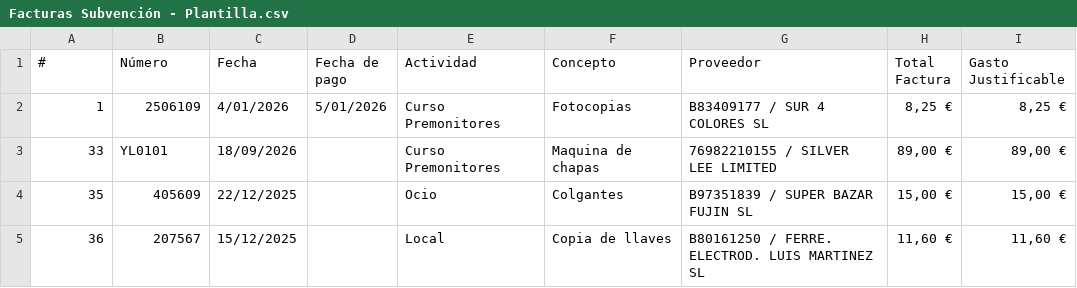
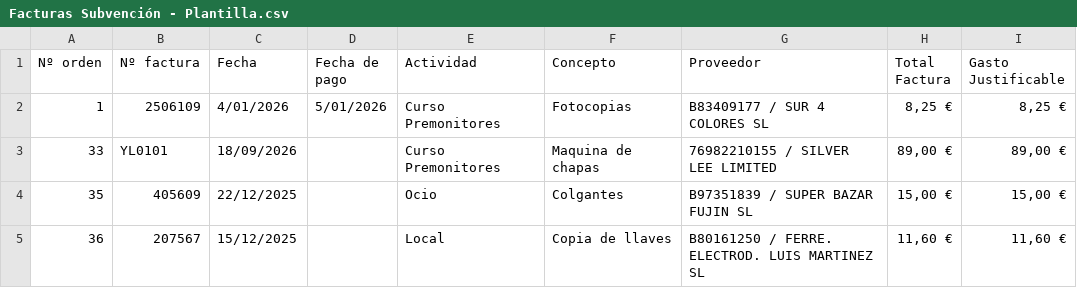
Before and after one commit to Nisgrak/web-subvenciones-parla, a CSV file: public/Facturas Subvención - Plantilla.csv, drawn as a sheet.

Commit message:
feat: update invoice template and add XLSX generation script
- Updated the CSV invoice template to change column headers for better clarity.
- Added a new XLSX invoice template file generated from the CSV template.
- Implemented a script to generate the XLSX template from the CSV, ensuring consistent structure.
- Created tests for CSV utility functions, including parsing and validation of invoice data.
- Added tests for ID validation utilities (DNI, NIE, CIF) to ensure correctness.

```diff
--- a/public/Facturas Subvención - Plantilla.csv
+++ b/public/Facturas Subvención - Plantilla.csv
@@ -1,2 +1,2 @@
-#;Número;Fecha;Fecha de pago;Actividad;Concepto;Proveedor;Total Factura;Gasto Justificable
+Nº orden;Nº factura;Fecha;Fecha de pago;Actividad;Concepto;Proveedor;Total Factura;Gasto Justificable
 1;2506109;4/01/2026;5/01/2026;Curso Premonitores;Fotocopias;B83409177 / SUR 4 COLORES SL;"8,25 €";"8,25 €"
```
Also changed, not shown: 16 other files.
